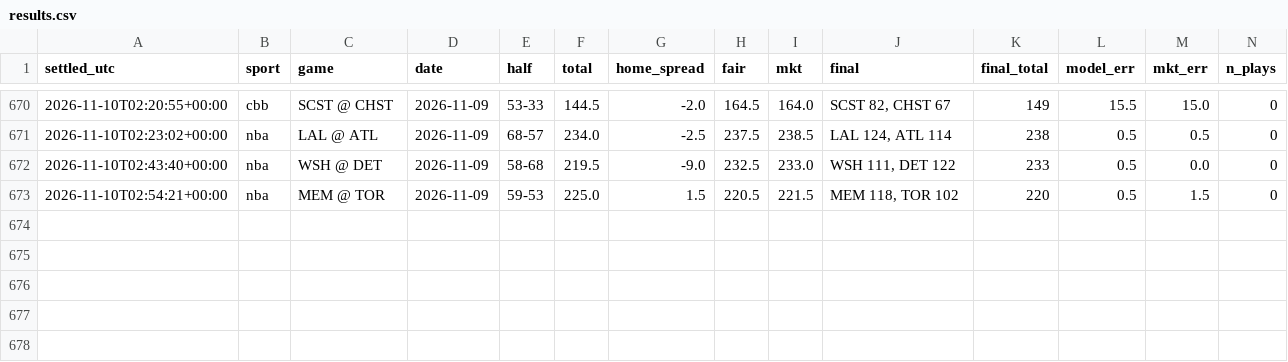
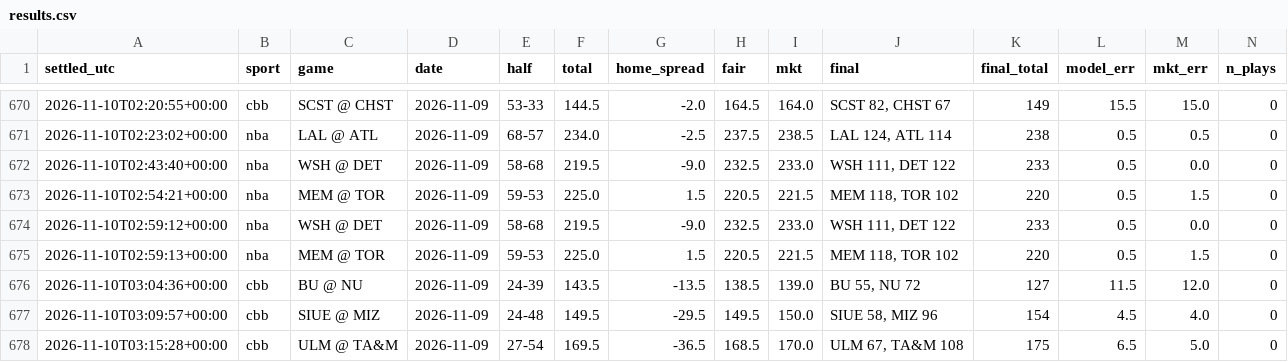
Before and after one commit to fouronetrue/halftime-desk, a CSV file: log/results.csv, drawn as a sheet; only a part is shown, gaps mark what is left out; rows hold the shown columns only; the diff names each change by its address in the sheet, - before the commit and + after, or states it on an @@ line.

```diff
--- a/log/results.csv
+++ b/log/results.csv
+row 674: 2026-11-10T02:59:12+00:00 | nba | WSH @ DET | 2026-11-09 | 58-68 | 219.5 | -9.0 | 232.5 | 233.0 | WSH 111, DET 122 | 233 | 0.5 | 0.0 | 0
+row 675: 2026-11-10T02:59:13+00:00 | nba | MEM @ TOR | 2026-11-09 | 59-53 | 225.0 | 1.5 | 220.5 | 221.5 | MEM 118, TOR 102 | 220 | 0.5 | 1.5 | 0
+row 676: 2026-11-10T03:04:36+00:00 | cbb | BU @ NU | 2026-11-09 | 24-39 | 143.5 | -13.5 | 138.5 | 139.0 | BU 55, NU 72 | 127 | 11.5 | 12.0 | 0
+row 677: 2026-11-10T03:09:57+00:00 | cbb | SIUE @ MIZ | 2026-11-09 | 24-48 | 149.5 | -29.5 | 149.5 | 150.0 | SIUE 58, MIZ 96 | 154 | 4.5 | 4.0 | 0
+row 678: 2026-11-10T03:15:28+00:00 | cbb | ULM @ TA&M | 2026-11-09 | 27-54 | 169.5 | -36.5 | 168.5 | 170.0 | ULM 67, TA&M 108 | 175 | 6.5 | 5.0 | 0
```
Also changed, not shown: 2 other files.
